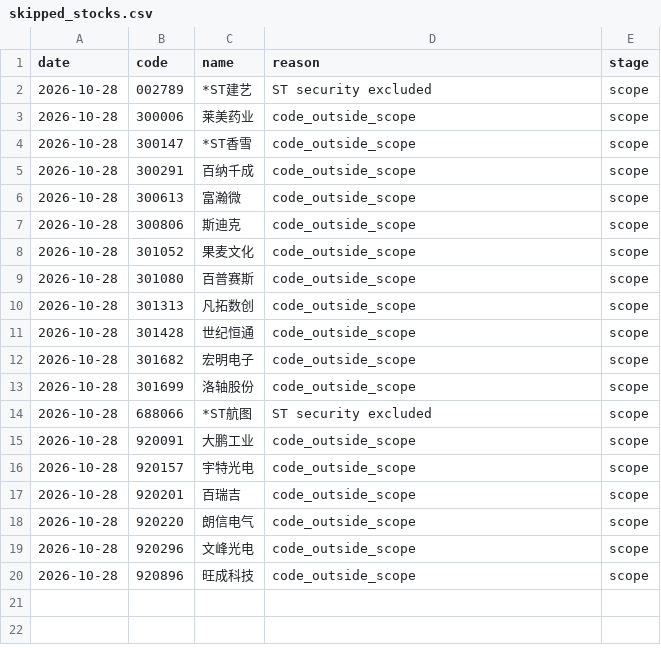
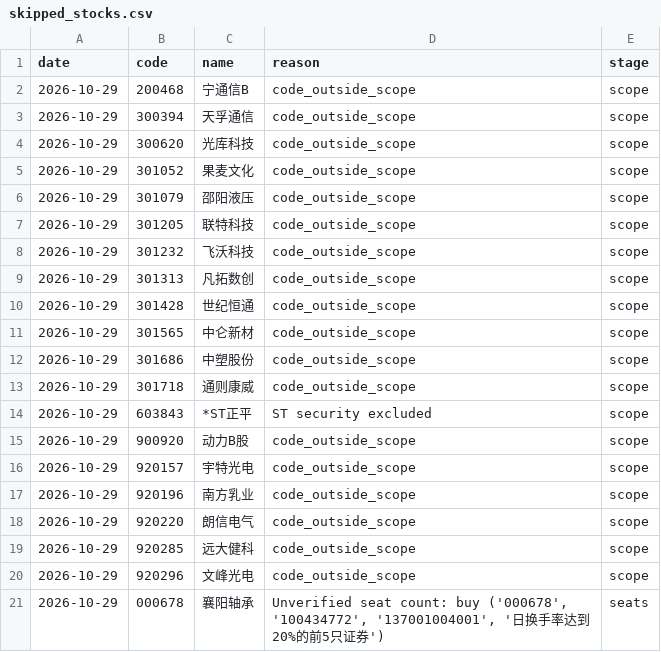
Before and after one commit to huvan9527-a11y/longhu, a CSV file: reports/skipped_stocks.csv, drawn as a sheet; only a part is shown; the diff covers the shown part only.

```diff
--- a/reports/skipped_stocks.csv
+++ b/reports/skipped_stocks.csv
@@ -1,20 +1,21 @@
 date,code,name,reason,stage
-2026-10-28,002789,*ST建艺,ST security excluded,scope
-2026-10-28,300006,莱美药业,code_outside_scope,scope
-2026-10-28,300147,*ST香雪,code_outside_scope,scope
-2026-10-28,300291,百纳千成,code_outside_scope,scope
-2026-10-28,300613,富瀚微,code_outside_scope,scope
-2026-10-28,300806,斯迪克,code_outside_scope,scope
-2026-10-28,301052,果麦文化,code_outside_scope,scope
-2026-10-28,301080,百普赛斯,code_outside_scope,scope
-2026-10-28,301313,凡拓数创,code_outside_scope,scope
-2026-10-28,301428,世纪恒通,code_outside_scope,scope
-2026-10-28,301682,宏明电子,code_outside_scope,scope
-2026-10-28,301699,洛轴股份,code_outside_scope,scope
-2026-10-28,688066,*ST航图,ST security excluded,scope
-2026-10-28,920091,大鹏工业,code_outside_scope,scope
-2026-10-28,920157,宇特光电,code_outside_scope,scope
-2026-10-28,920201,百瑞吉,code_outside_scope,scope
-2026-10-28,920220,朗信电气,code_outside_scope,scope
-2026-10-28,920296,文峰光电,code_outside_scope,scope
-2026-10-28,920896,旺成科技,code_outside_scope,scope
+2026-10-29,200468,宁通信B,code_outside_scope,scope
+2026-10-29,300394,天孚通信,code_outside_scope,scope
+2026-10-29,300620,光库科技,code_outside_scope,scope
+2026-10-29,301052,果麦文化,code_outside_scope,scope
+2026-10-29,301079,邵阳液压,code_outside_scope,scope
+2026-10-29,301205,联特科技,code_outside_scope,scope
+2026-10-29,301232,飞沃科技,code_outside_scope,scope
+2026-10-29,301313,凡拓数创,code_outside_scope,scope
+2026-10-29,301428,世纪恒通,code_outside_scope,scope
+2026-10-29,301565,中仑新材,code_outside_scope,scope
+2026-10-29,301686,中塑股份,code_outside_scope,scope
+2026-10-29,301718,通则康威,code_outside_scope,scope
+2026-10-29,603843,*ST正平,ST security excluded,scope
+2026-10-29,900920,动力B股,code_outside_scope,scope
+2026-10-29,920157,宇特光电,code_outside_scope,scope
+2026-10-29,920196,南方乳业,code_outside_scope,scope
+2026-10-29,920220,朗信电气,code_outside_scope,scope
+2026-10-29,920285,远大健科,code_outside_scope,scope
+2026-10-29,920296,文峰光电,code_outside_scope,scope
+2026-10-29,000678,襄阳轴承,"Unverified seat count: buy ('000678', '100434772', '137001004001', '日换手率达到20%的前5只证券')",seats
```
Also changed, not shown: 3 added rows elsewhere in this file, reports/current_signals.csv, reports/screening_audit_latest.csv, 2 other files.
